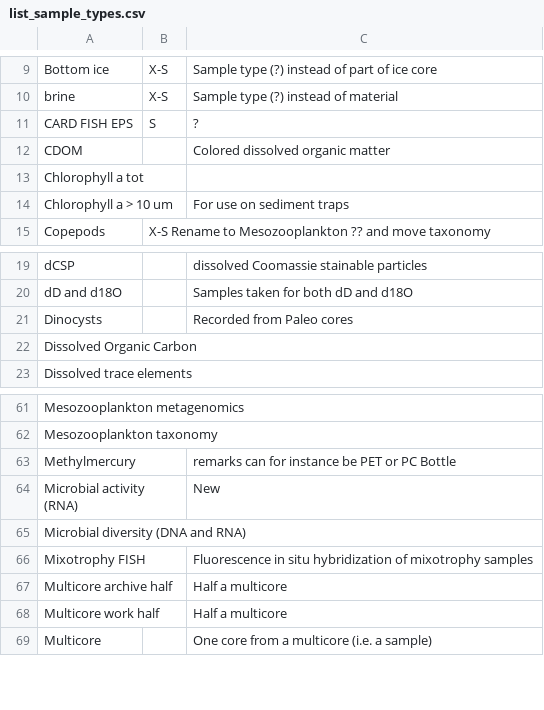
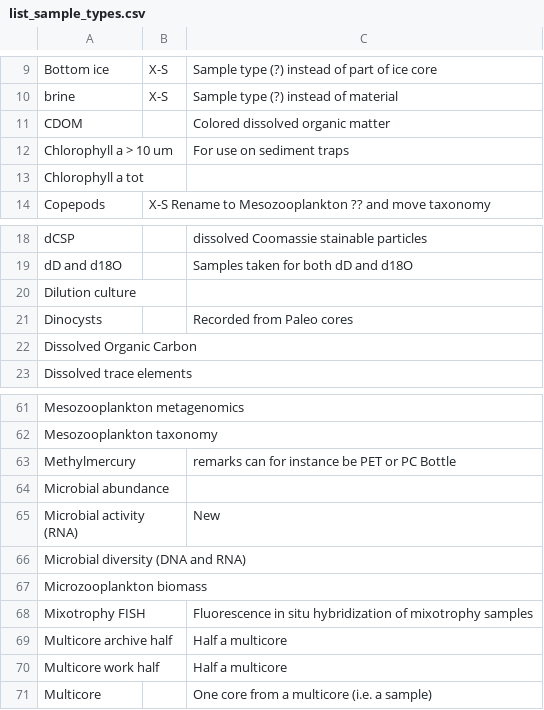
Before and after one commit to umeldt/darwinsheet, a CSV file: config/list_sample_types.csv, drawn as a sheet; only a part is shown, gaps mark what is left out.

Commit message:
Added missing types from database

```diff
--- a/config/list_sample_types.csv
+++ b/config/list_sample_types.csv
@@ -10,6 +10,5 @@ Bottom ice,X-S,Sample type (?) instead of part of ice core
 brine,X-S,Sample type (?) instead of material
-CARD FISH EPS,S,?
 CDOM,, Colored dissolved organic matter
+Chlorophyll a > 10 um,,For use on sediment traps
 Chlorophyll a tot,,
-Chlorophyll a > 10 um,,For use on sediment traps
 Copepods,X-S Rename to Mesozooplankton ?? and move taxonomy ,
@@ -20,2 +19,3 @@ dCSP,,dissolved Coomassie stainable particles
 dD and d18O,, Samples taken for both dD and d18O
+Dilution culture,,
 Dinocysts,,Recorded from Paleo cores
@@ -63,4 +63,6 @@ Mesozooplankton taxonomy,,
 Methylmercury,, remarks can for instance be PET or PC Bottle
+Microbial abundance,,
 Microbial activity (RNA) ,,New
 Microbial diversity (DNA and RNA),,
+Microzooplankton biomass,,
 Mixotrophy FISH,,Fluorescence in situ hybridization of mixotrophy samples
```
